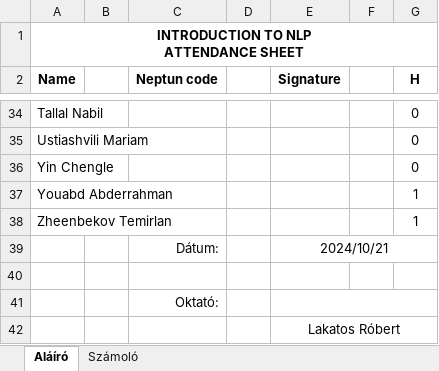
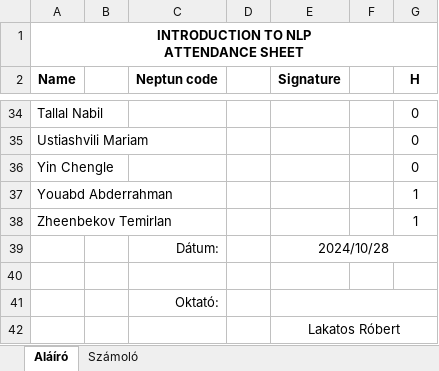
Before and after one commit to robertlakatos/me, an Excel workbook: materials/NLP-I/jelenlet/jelenlet_2024_h1820.xlsx, sheet Aláíró, drawn as a sheet; only a part is shown, gaps mark what is left out; values as stored, in another font and other column widths than the file's, no borders; the diff names each change by its address in the sheet, - before the commit and + after, or states it on an @@ line.

```diff
--- a/materials/NLP-I/jelenlet/jelenlet_2024_h1820.xlsx (sheet Aláíró)
+++ b/materials/NLP-I/jelenlet/jelenlet_2024_h1820.xlsx (sheet Aláíró)
-E39 (Signature): 2024/10/21
+E39 (Signature): 2024/10/28
```
Also changed, not shown: sheet Számoló, materials/AIPD/jelenlet/jelenlet_2024.xlsx, 7 other files.
